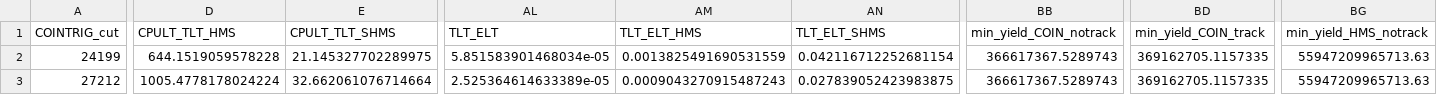
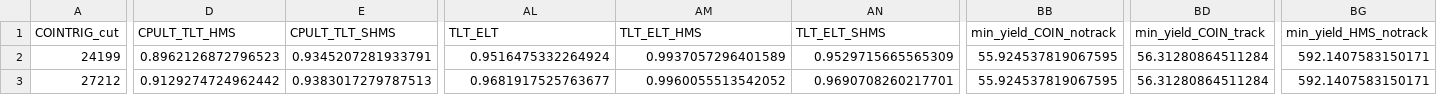
Before and after one commit to JeffersonLab/UTIL_PION, a CSV file: scripts/luminosity/OUTPUTS/ExclusiveLumi/yield_data_exc1.csv, drawn as a sheet; only a part is shown, gaps mark what is left out; the diff covers the shown part only; the diff names each change by its address in the sheet, - before the commit and + after, or states it on an @@ line.

```diff
--- a/scripts/luminosity/OUTPUTS/ExclusiveLumi/yield_data_exc1.csv
+++ b/scripts/luminosity/OUTPUTS/ExclusiveLumi/yield_data_exc1.csv
-D2 (CPULT_TLT_HMS): 644.1519059578228
+D2 (CPULT_TLT_HMS): 0.8962126872796523
-E2 (CPULT_TLT_SHMS): 21.145327702289975
+E2 (CPULT_TLT_SHMS): 0.9345207281933791
-AL2 (TLT_ELT): 5.851583901468034e-05
+AL2 (TLT_ELT): 0.9516475332264924
-AM2 (TLT_ELT_HMS): 0.0013825491690531559
+AM2 (TLT_ELT_HMS): 0.9937057296401589
-AN2 (TLT_ELT_SHMS): 0.042116712252681154
+AN2 (TLT_ELT_SHMS): 0.9529715665565309
-BB2:BB3 (min_yield_COIN_notrack): 366617367.5289743
+BB2:BB3 (min_yield_COIN_notrack): 55.924537819067595
-BD2:BD3 (min_yield_COIN_track): 369162705.1157335
+BD2:BD3 (min_yield_COIN_track): 56.31280864511284
-BG2:BG3 (min_yield_HMS_notrack): 55947209965713.63
+BG2:BG3 (min_yield_HMS_notrack): 592.1407583150171
-D3 (CPULT_TLT_HMS): 1005.4778178024224
+D3 (CPULT_TLT_HMS): 0.9129274724962442
-E3 (CPULT_TLT_SHMS): 32.662061076714664
+E3 (CPULT_TLT_SHMS): 0.9383017279787513
-AL3 (TLT_ELT): 2.525364614633389e-05
+AL3 (TLT_ELT): 0.9681917525763677
-AM3 (TLT_ELT_HMS): 0.0009043270915487243
+AM3 (TLT_ELT_HMS): 0.9960055513542052
-AN3 (TLT_ELT_SHMS): 0.027839052423983875
+AN3 (TLT_ELT_SHMS): 0.9690708260217701
```
Also changed, not shown: 162 edited cells elsewhere in this file, scripts/luminosity/OUTPUTS/ExclusiveLumi/yield_data_exc5.csv, 1 other file.
